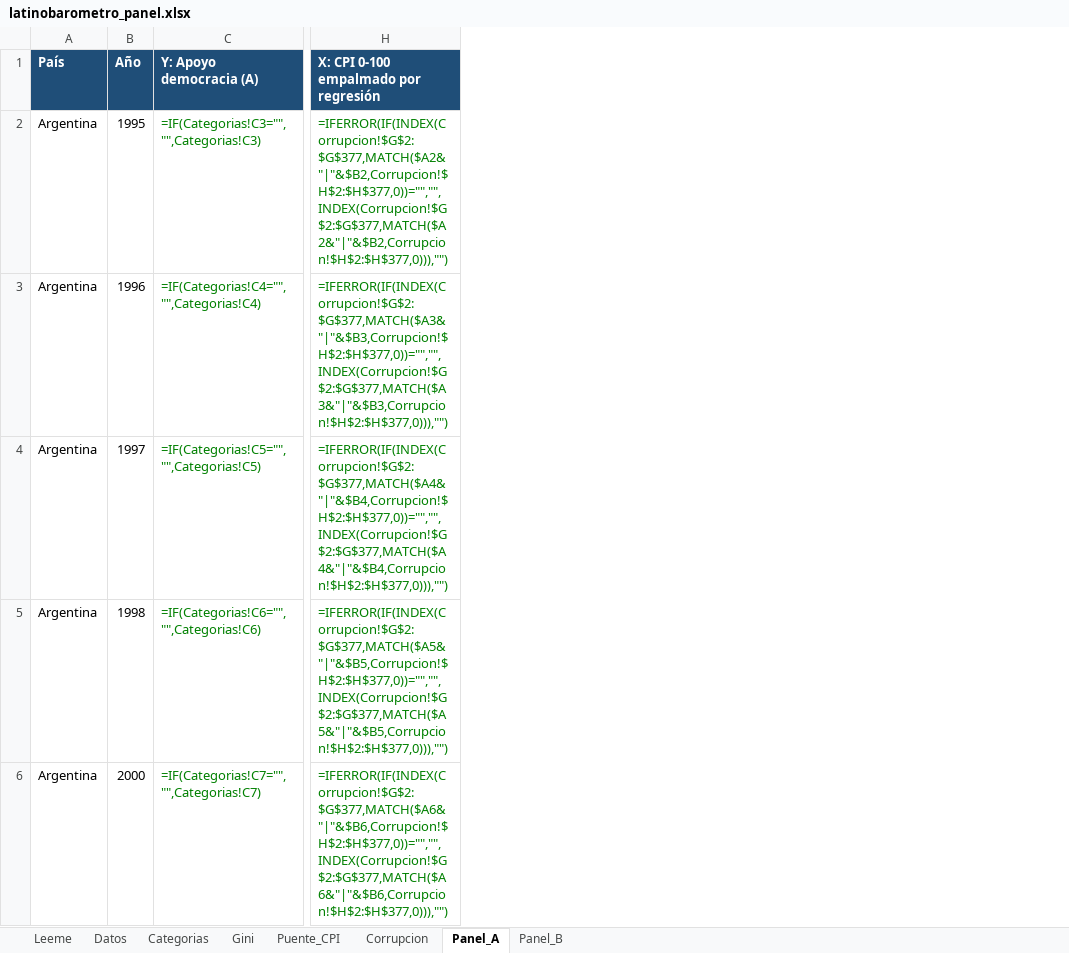
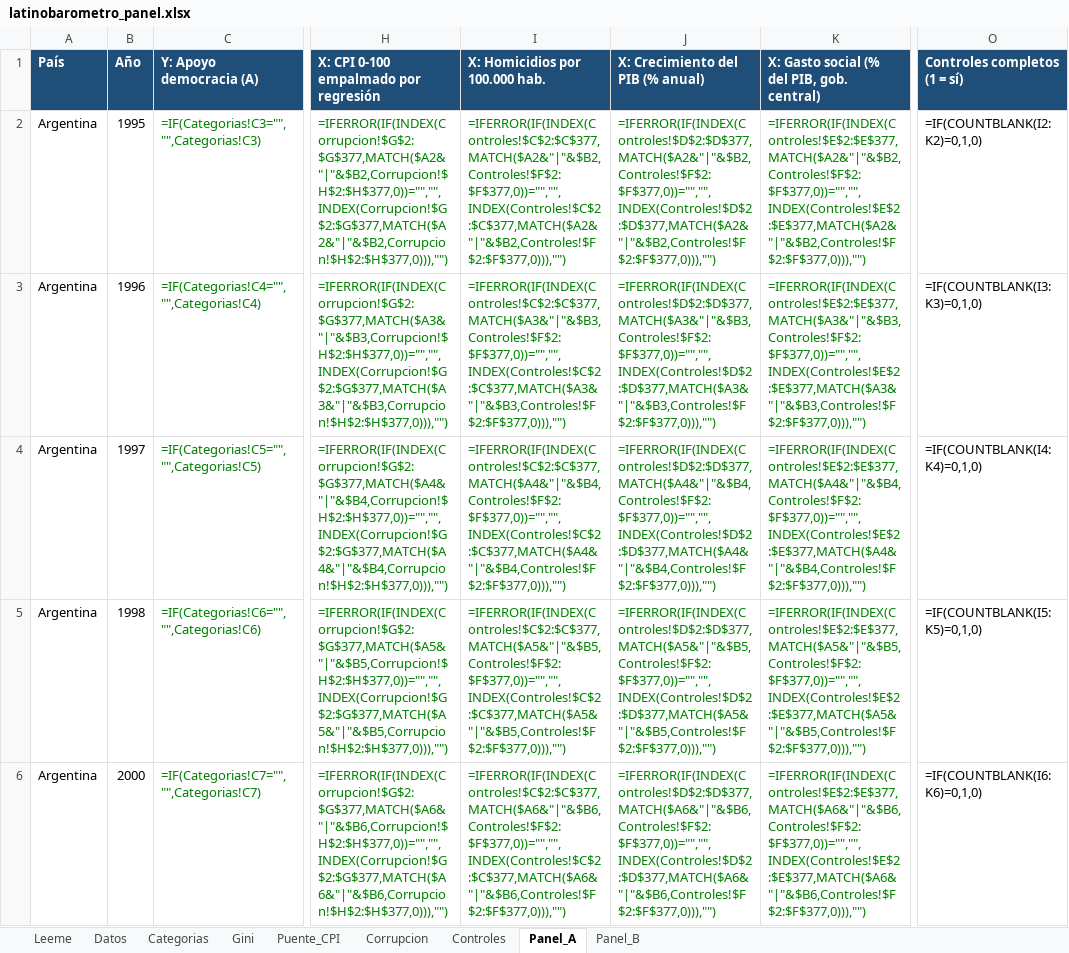
Before and after one commit to eantoniozapata/claudia, an Excel workbook: excel/latinobarometro_panel.xlsx, sheet Panel_A, drawn as a sheet; only a part is shown, gaps mark what is left out; values as stored, in another font and other column widths than the file's, no borders; formulas without a stored value are shown as written; the diff names each change by its address in the sheet, - before the commit and + after, or states it on an @@ line.

```diff
--- a/excel/latinobarometro_panel.xlsx (sheet Panel_A)
+++ b/excel/latinobarometro_panel.xlsx (sheet Panel_A)
+sheet tab: Controles
+column I (X: Homicidios por 100.000 hab.), rows 2-6: =IFERROR(IF(INDEX(Controles!$C$2:$C$377,MATCH($A2&"|"&$B2,Controles!$F$2:$F$377,0))="","",INDEX(Controles!$C$2:$C$377,MATCH($A2&"|"&$B2,Controles!$F$2:$F$377,0))),"") | =IFERROR(IF(INDEX(Controles!$C$2:$C$377,MATCH($A3&"|"&$B3,Controles!$F$2:$F$377,0))="","",INDEX(Controles!$C$2:$C$377,MATCH($A3&"|"&$B3,Controles!$F$2:$F$377,0))),"") | =IFERROR(IF(INDEX(Controles!$C$2:$C$377,MATCH($A4&"|"&$B4,Controles!$F$2:$F$377,0))="","",INDEX(Controles!$C$2:$C$377,MATCH($A4&"|"&$B4,Controles!$F$2:$F$377,0))),"") | =IFERROR(IF(INDEX(Controles!$C$2:$C$377,MATCH($A5&"|"&$B5,Controles!$F$2:$F$377,0))="","",INDEX(Controles!$C$2:$C$377,MATCH($A5&"|"&$B5,Controles!$F$2:$F$377,0))),"") | =IFERROR(IF(INDEX(Controles!$C$2:$C$377,MATCH($A6&"|"&$B6,Controles!$F$2:$F$377,0))="","",INDEX(Controles!$C$2:$C$377,MATCH($A6&"|"&$B6,Controles!$F$2:$F$377,0))),"")
+column J (X: Crecimiento del PIB (% anual)), rows 2-6: =IFERROR(IF(INDEX(Controles!$D$2:$D$377,MATCH($A2&"|"&$B2,Controles!$F$2:$F$377,0))="","",INDEX(Controles!$D$2:$D$377,MATCH($A2&"|"&$B2,Controles!$F$2:$F$377,0))),"") | =IFERROR(IF(INDEX(Controles!$D$2:$D$377,MATCH($A3&"|"&$B3,Controles!$F$2:$F$377,0))="","",INDEX(Controles!$D$2:$D$377,MATCH($A3&"|"&$B3,Controles!$F$2:$F$377,0))),"") | =IFERROR(IF(INDEX(Controles!$D$2:$D$377,MATCH($A4&"|"&$B4,Controles!$F$2:$F$377,0))="","",INDEX(Controles!$D$2:$D$377,MATCH($A4&"|"&$B4,Controles!$F$2:$F$377,0))),"") | =IFERROR(IF(INDEX(Controles!$D$2:$D$377,MATCH($A5&"|"&$B5,Controles!$F$2:$F$377,0))="","",INDEX(Controles!$D$2:$D$377,MATCH($A5&"|"&$B5,Controles!$F$2:$F$377,0))),"") | =IFERROR(IF(INDEX(Controles!$D$2:$D$377,MATCH($A6&"|"&$B6,Controles!$F$2:$F$377,0))="","",INDEX(Controles!$D$2:$D$377,MATCH($A6&"|"&$B6,Controles!$F$2:$F$377,0))),"")
+column K, rows 1-6: X: Gasto social (% del PIB, gob. central) | =IFERROR(IF(INDEX(Controles!$E$2:$E$377,MATCH($A2&"|"&$B2,Controles!$F$2:$F$377,0))="","",INDEX(Controles!$E$2:$E$377,MATCH($A2&"|"&$B2,Controles!$F$2:$F$377,0))),"") | =IFERROR(IF(INDEX(Controles!$E$2:$E$377,MATCH($A3&"|"&$B3,Controles!$F$2:$F$377,0))="","",INDEX(Controles!$E$2:$E$377,MATCH($A3&"|"&$B3,Controles!$F$2:$F$377,0))),"") | =IFERROR(IF(INDEX(Controles!$E$2:$E$377,MATCH($A4&"|"&$B4,Controles!$F$2:$F$377,0))="","",INDEX(Controles!$E$2:$E$377,MATCH($A4&"|"&$B4,Controles!$F$2:$F$377,0))),"") | =IFERROR(IF(INDEX(Controles!$E$2:$E$377,MATCH($A5&"|"&$B5,Controles!$F$2:$F$377,0))="","",INDEX(Controles!$E$2:$E$377,MATCH($A5&"|"&$B5,Controles!$F$2:$F$377,0))),"") | =IFERROR(IF(INDEX(Controles!$E$2:$E$377,MATCH($A6&"|"&$B6,Controles!$F$2:$F$377,0))="","",INDEX(Controles!$E$2:$E$377,MATCH($A6&"|"&$B6,Controles!$F$2:$F$377,0))),"")
+column O (Controles completos (1 = sí)), rows 2-6: =IF(COUNTBLANK(I2:K2)=0,1,0) | =IF(COUNTBLANK(I3:K3)=0,1,0) | =IF(COUNTBLANK(I4:K4)=0,1,0) | =IF(COUNTBLANK(I5:K5)=0,1,0) | =IF(COUNTBLANK(I6:K6)=0,1,0)
```
Also changed, not shown: sheet Gini, sheet Panel_B, sheet Leeme, 6 other files.
